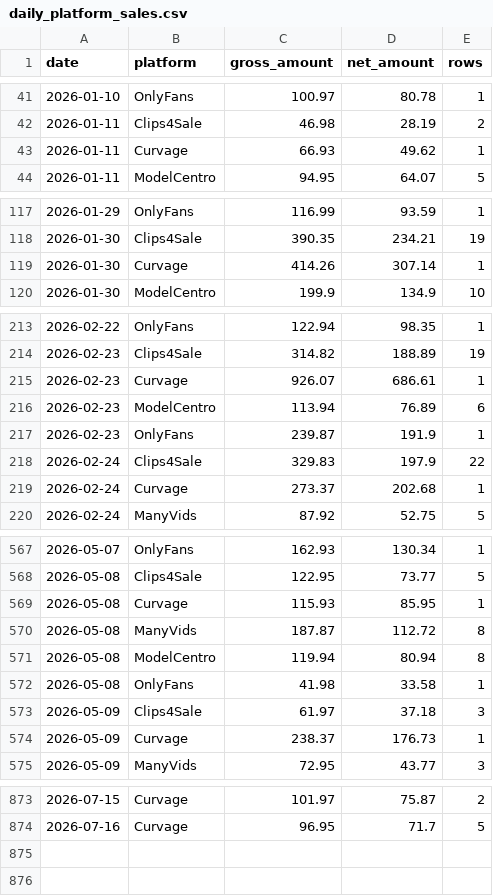
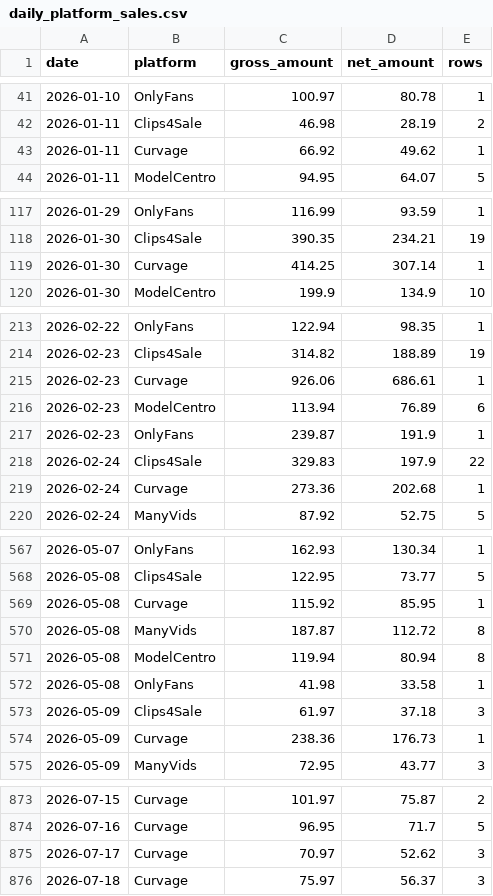
Before and after one commit to Trippaeon3/creator-sales-dashboard-public-2ba6b9a86c53, a CSV file: data/daily_platform_sales.csv, drawn as a sheet; only a part is shown, gaps mark what is left out; the diff covers the shown part only.

```diff
--- a/data/daily_platform_sales.csv
+++ b/data/daily_platform_sales.csv
@@ -42,3 +42,3 @@ date,platform,gross_amount,net_amount,rows
 2026-01-11,Clips4Sale,46.98,28.19,2
-2026-01-11,Curvage,66.93,49.62,1
+2026-01-11,Curvage,66.92,49.62,1
 2026-01-11,ModelCentro,94.95,64.07,5
@@ -118,3 +118,3 @@ date,platform,gross_amount,net_amount,rows
 2026-01-30,Clips4Sale,390.35,234.21,19
-2026-01-30,Curvage,414.26,307.14,1
+2026-01-30,Curvage,414.25,307.14,1
 2026-01-30,ModelCentro,199.9,134.9,10
@@ -214,3 +214,3 @@ date,platform,gross_amount,net_amount,rows
 2026-02-23,Clips4Sale,314.82,188.89,19
-2026-02-23,Curvage,926.07,686.61,1
+2026-02-23,Curvage,926.06,686.61,1
 2026-02-23,ModelCentro,113.94,76.89,6
@@ -218,3 +218,3 @@ date,platform,gross_amount,net_amount,rows
 2026-02-24,Clips4Sale,329.83,197.9,22
-2026-02-24,Curvage,273.37,202.68,1
+2026-02-24,Curvage,273.36,202.68,1
 2026-02-24,ManyVids,87.92,52.75,5
@@ -568,3 +568,3 @@ date,platform,gross_amount,net_amount,rows
 2026-05-08,Clips4Sale,122.95,73.77,5
-2026-05-08,Curvage,115.93,85.95,1
+2026-05-08,Curvage,115.92,85.95,1
 2026-05-08,ManyVids,187.87,112.72,8
@@ -573,3 +573,3 @@ date,platform,gross_amount,net_amount,rows
 2026-05-09,Clips4Sale,61.97,37.18,3
-2026-05-09,Curvage,238.37,176.73,1
+2026-05-09,Curvage,238.36,176.73,1
 2026-05-09,ManyVids,72.95,43.77,3
@@ -874 +874,3 @@ date,platform,gross_amount,net_amount,rows
 2026-07-16,Curvage,96.95,71.7,5
+2026-07-17,Curvage,70.97,52.62,3
+2026-07-18,Curvage,75.97,56.37,3
```
Also changed, not shown: 10 edited cells elsewhere in this file, data/content_source_rows.csv, data/curvage_clip_summary.csv, 36 other files.
